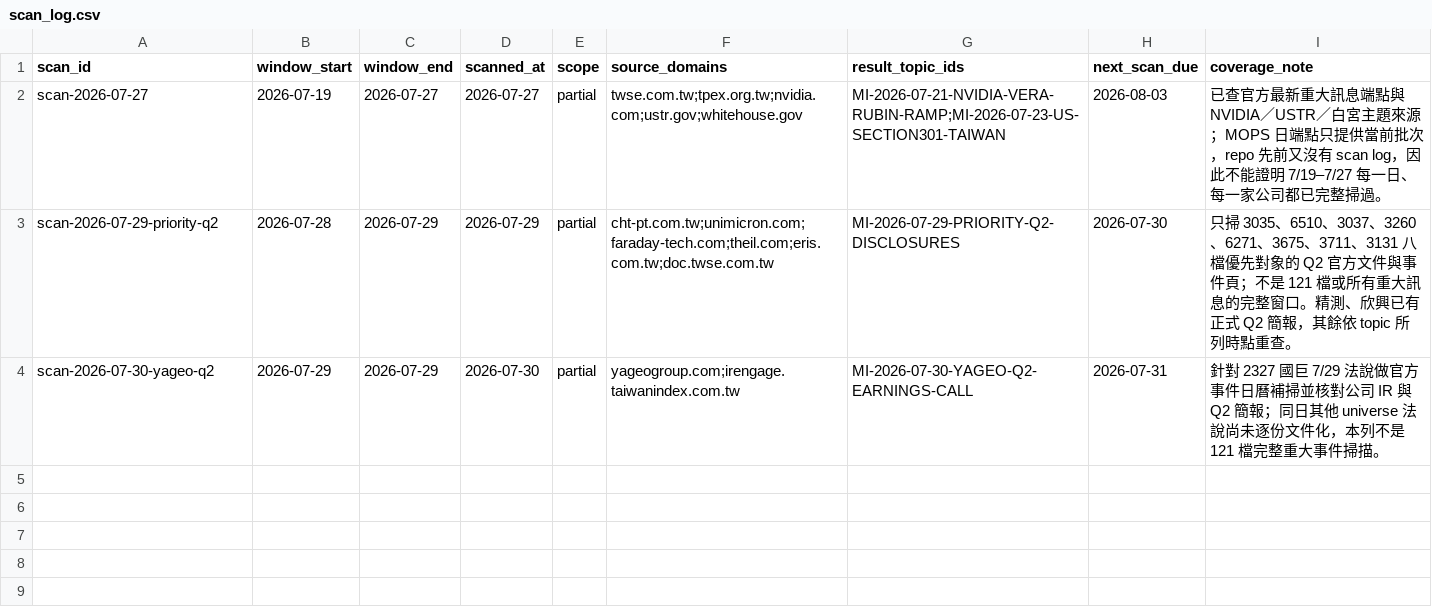
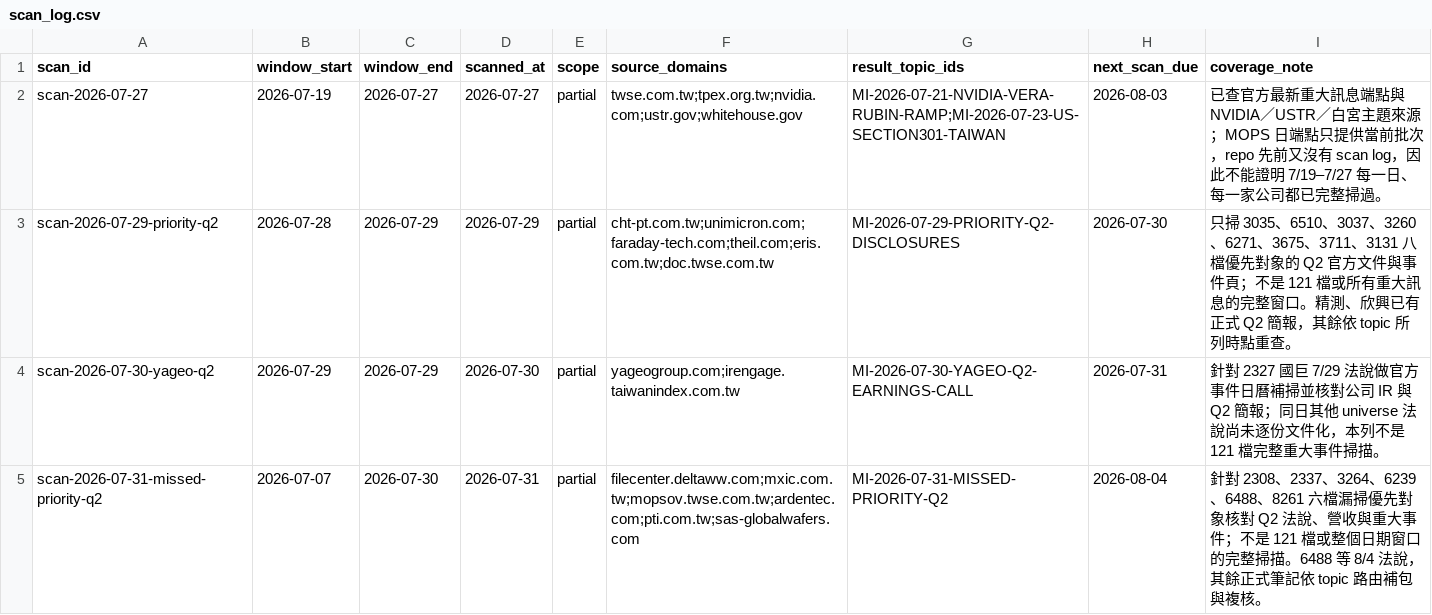
Before and after one commit to DennisLiuCk/strong-weak-scanner, a CSV file: notes/research_topics/scan_log.csv, drawn as a sheet.

```diff
--- a/notes/research_topics/scan_log.csv
+++ b/notes/research_topics/scan_log.csv
@@ -4 +4,2 @@ scan-2026-07-29-priority-q2,2026-07-28,2026-07-29,2026-07-29,partial,cht-pt.com.
 scan-2026-07-30-yageo-q2,2026-07-29,2026-07-29,2026-07-30,partial,yageogroup.com;irengage.taiwanindex.com.tw,MI-2026-07-30-YAGEO-Q2-EARNINGS-CALL,2026-07-31,"針對 2327 國巨 7/29 法說做官方事件日曆補掃並核對公司 IR 與 Q2 簡報；同日其他 universe 法說尚未逐份文件化，本列不是 121 檔完整重大事件掃描。"
+scan-2026-07-31-missed-priority-q2,2026-07-07,2026-07-30,2026-07-31,partial,filecenter.deltaww.com;mxic.com.tw;mopsov.twse.com.tw;ardentec.com;pti.com.tw;sas-globalwafers.com,MI-2026-07-31-MISSED-PRIORITY-Q2,2026-08-04,"針對 2308、2337、3264、6239、6488、8261 六檔漏掃優先對象核對 Q2 法說、營收與重大事件；不是 121 檔或整個日期窗口的完整掃描。6488 等 8/4 法說，其餘正式筆記依 topic 路由補包與複核。"
```
Also changed, not shown: 8 other files.
